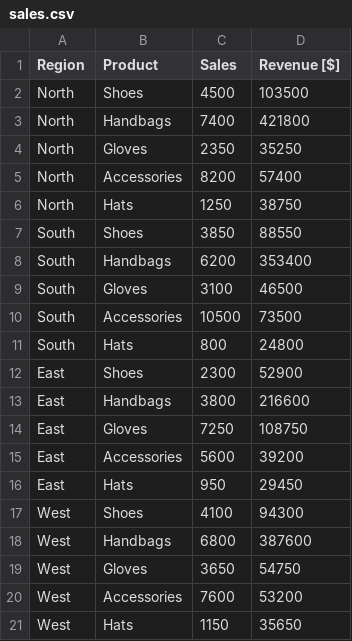
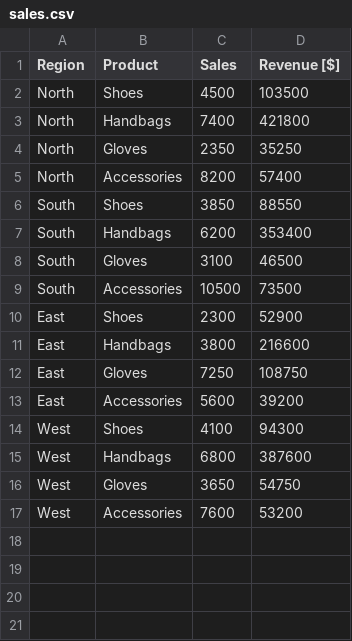
Before and after one commit to petervidos/vizzu-pres, a CSV file: sales.csv, drawn as a sheet.

Commit message:
Update sales.csv

```diff
--- a/sales.csv
+++ b/sales.csv
@@ -5,3 +5,2 @@ North,Gloves,2350,35250
 North,Accessories,8200,57400
-North,Hats,1250,38750
 South,Shoes,3850,88550
@@ -10,3 +9,2 @@ South,Gloves,3100,46500
 South,Accessories,10500,73500
-South,Hats,800,24800
 East,Shoes,2300,52900
@@ -15,3 +13,2 @@ East,Gloves,7250,108750
 East,Accessories,5600,39200
-East,Hats,950,29450
 West,Shoes,4100,94300
@@ -20,2 +17 @@ West,Gloves,3650,54750
 West,Accessories,7600,53200
-West,Hats,1150,35650
```
